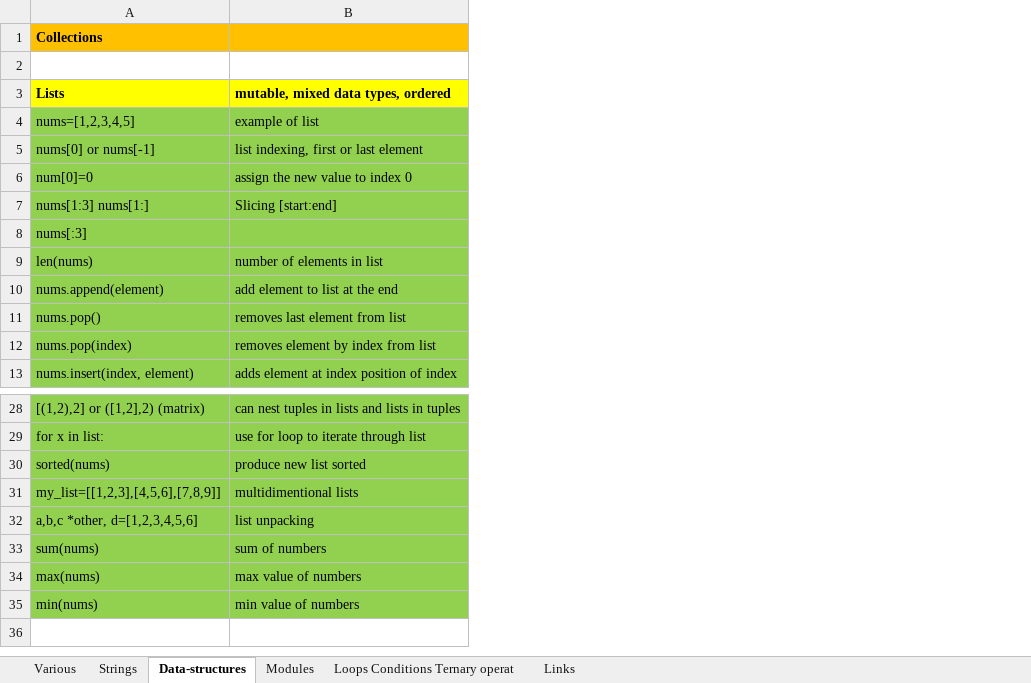
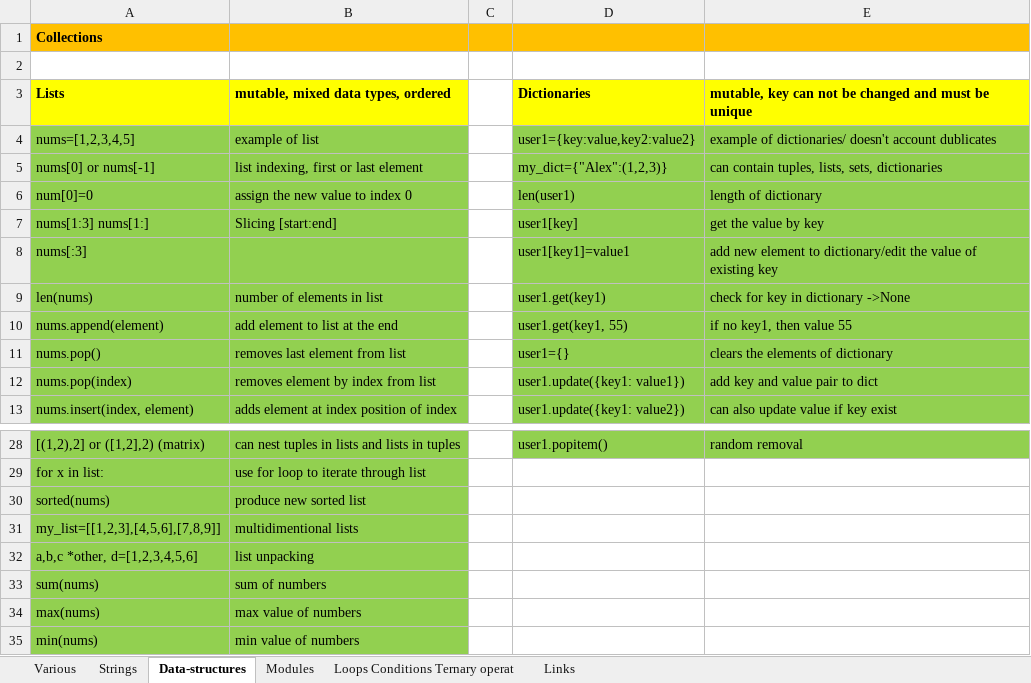
Before and after one commit to AleksandrCuchriajev/PythonStepByStep, an Excel workbook: python-cheatsheet-acoptexlt.xlsx, sheet Data-structures, drawn as a sheet; only a part is shown, gaps mark what is left out; values as stored, in another font and other column widths than the file's, no borders; the diff names each change by its address in the sheet, - before the commit and + after, or states it on an @@ line.

```diff
--- a/python-cheatsheet-acoptexlt.xlsx (sheet Data-structures)
+++ b/python-cheatsheet-acoptexlt.xlsx (sheet Data-structures)
+column C, empty
+column D (Dictionaries), rows 4-13: user1={key:value,key2:value2} | my_dict={"Alex":(1,2,3)} | len(user1) | user1[key] | user1[key1]=value1 | user1.get(key1) | user1.get(key1, 55) | user1={} | user1.update({key1: value1}) | user1.update({key1: value2}); row 28: user1.popitem()
+column E, rows 3-13: mutable, key can not be changed and must be unique | example of dictionaries/ doesn't account dublicates | can contain tuples, lists, sets, dictionaries | length of dictionary | get the value by key | add new element to dictionary/edit the value of existing key | check for key in dictionary ->None | if no key1, then value 55 | clears the elements of dictionary | add key and value pair to dict | can also update value if key exist; row 28: random removal
-B30: produce new list sorted
+B30: produce new sorted list
```
Also changed, not shown: sheet Various.
